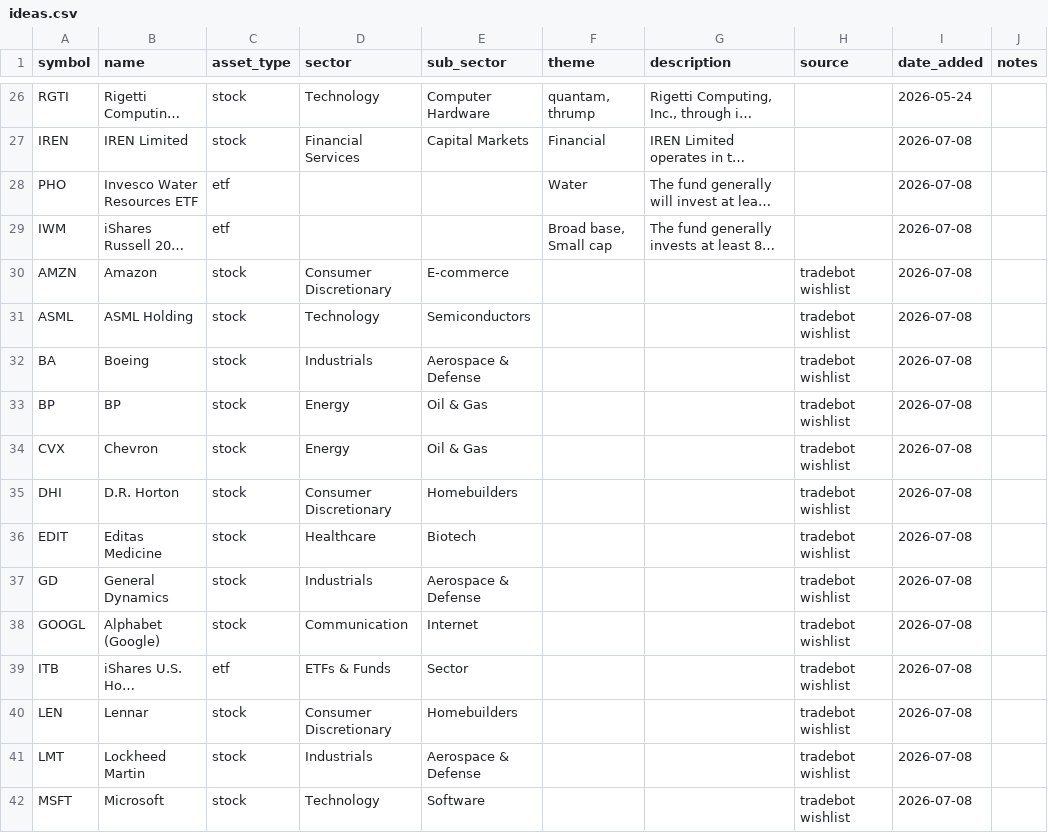
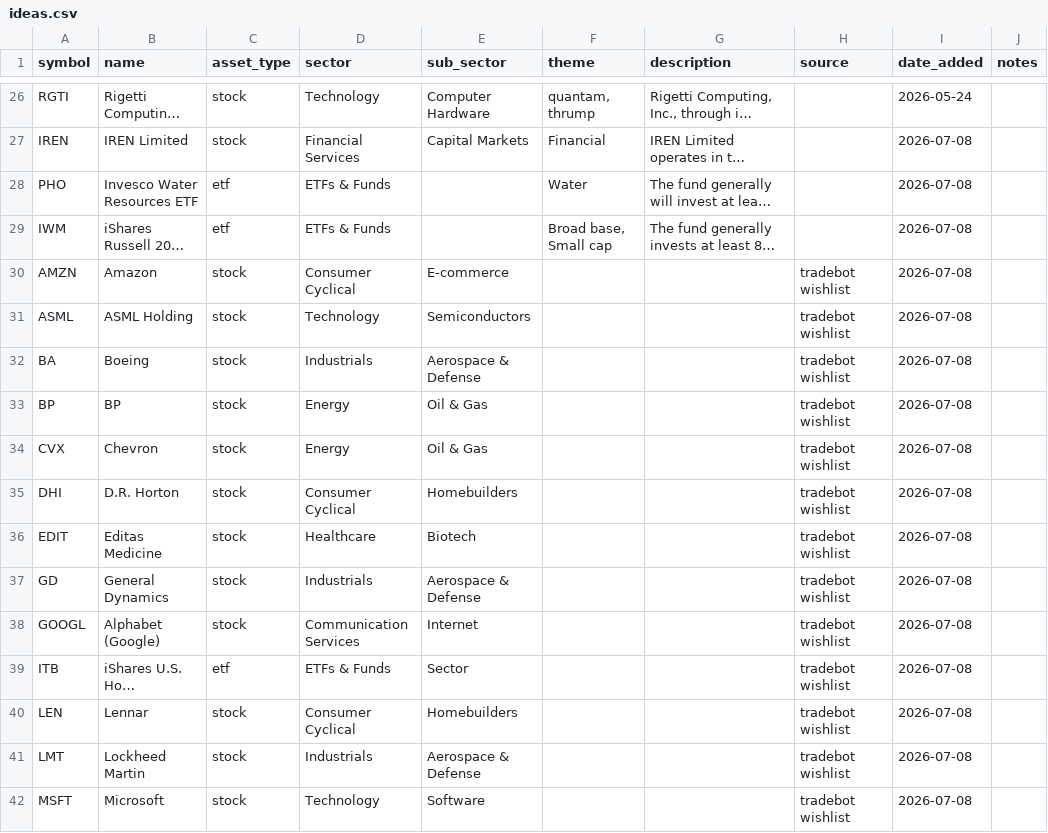
Before and after one commit to frankgrant333-hue/Investment_Radar, a CSV file: ideas.csv, drawn as a sheet; only a part is shown, gaps mark what is left out; long unchanged cells end in …; the diff covers the shown part only; the diff names each change by its address in the sheet, - before the commit and + after, or states it on an @@ line.

Commit message:
Batch Yahoo history download (fix slow cloud load); normalize sector names to Yahoo vocabulary

```diff
--- a/ideas.csv
+++ b/ideas.csv
-D28:D29 (sector): (empty)
+D28:D29 (sector): ETFs & Funds
-D30 (sector): Consumer Discretionary
+D30 (sector): Consumer Cyclical
-D35 (sector): Consumer Discretionary
+D35 (sector): Consumer Cyclical
-D38 (sector): Communication
+D38 (sector): Communication Services
-D40 (sector): Consumer Discretionary
+D40 (sector): Consumer Cyclical
```
Also changed, not shown: 19 edited cells elsewhere in this file, catalog.csv, 2 other files.
